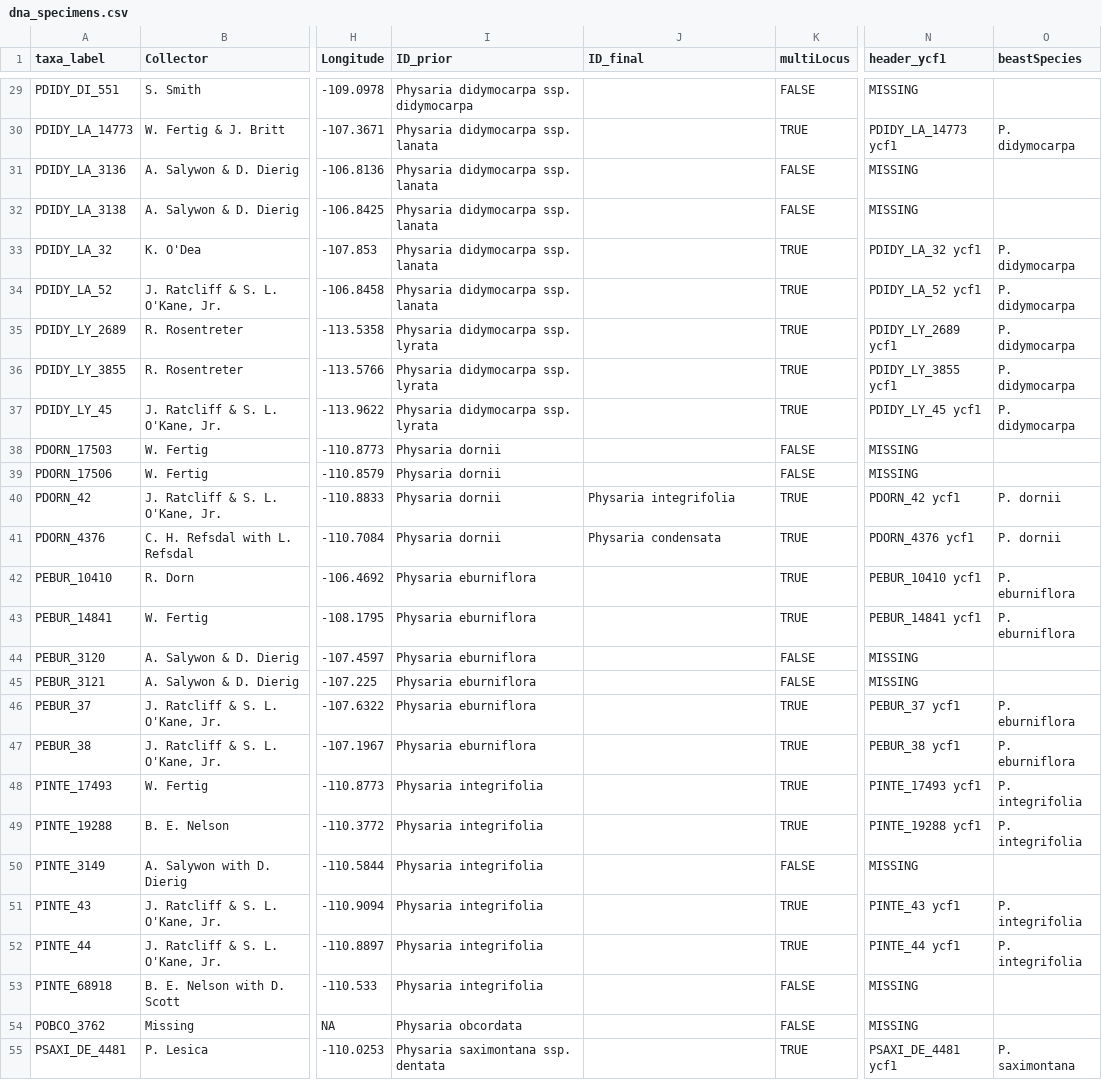
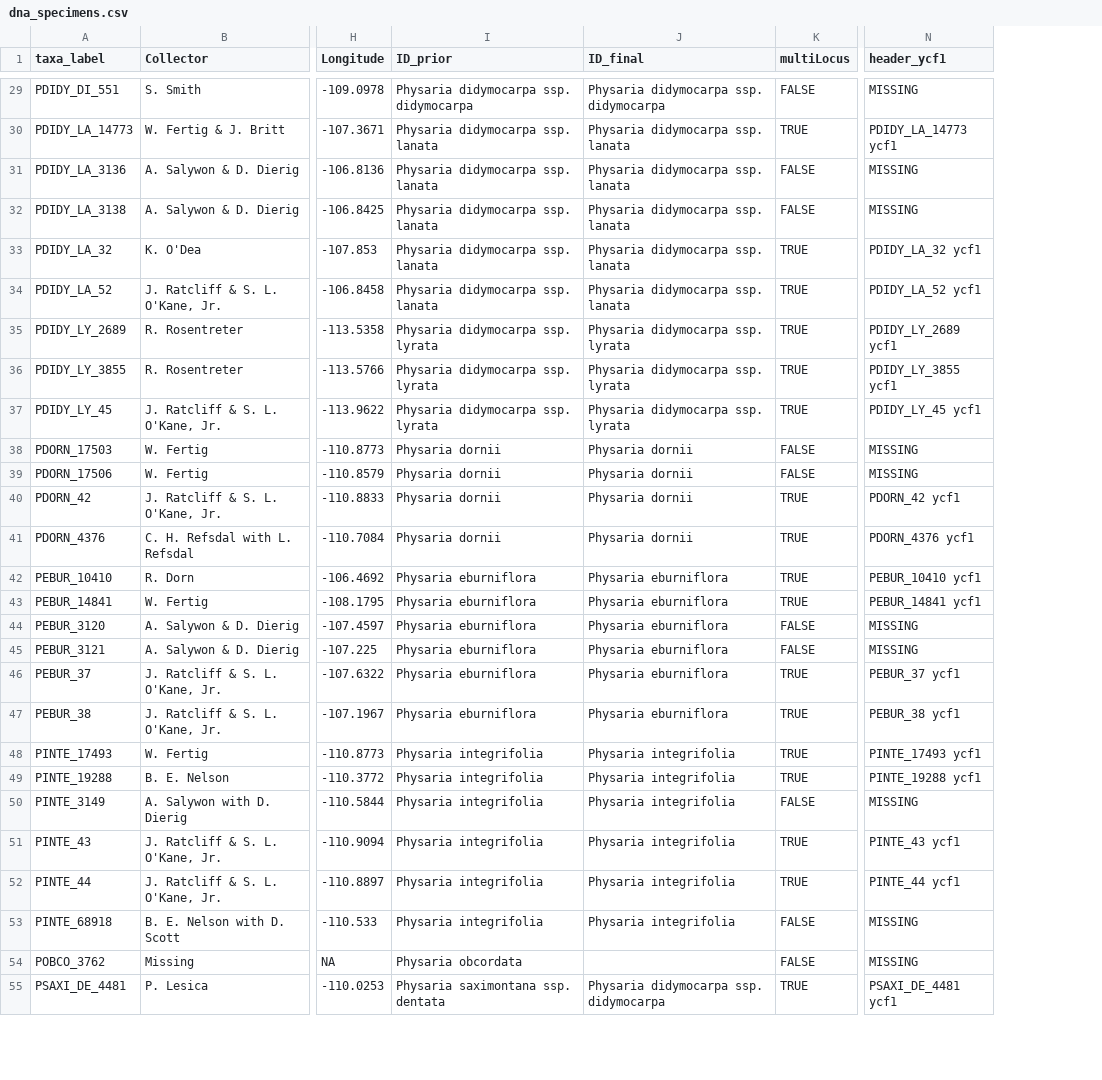
Before and after one commit to jasonratcliff/thesis, a CSV file: data-raw/specimens/dna_specimens.csv, drawn as a sheet; only a part is shown, gaps mark what is left out; the diff covers the shown part only; the diff names each change by its address in the sheet, - before the commit and + after, or states it on an @@ line.

Commit message:
Update BEAST species tree taxa assignment script.

```diff
--- a/data-raw/specimens/dna_specimens.csv
+++ b/data-raw/specimens/dna_specimens.csv
-column O (beastSpecies), rows 30-55: P. didymocarpa |  |  | P. didymocarpa | P. didymocarpa | P. didymocarpa | P. didymocarpa | P. didymocarpa |  |  | P. dornii | P. dornii | P. eburniflora | P. eburniflora |  |  | P. eburniflora | P. eburniflora | P. integrifolia | P. integrifolia |  | P. integrifolia | P. integrifolia |  |  | P. saximontana
-J29 (ID_final): (empty)
+J29 (ID_final): Physaria didymocarpa ssp. didymocarpa
-J30:J34 (ID_final): (empty)
+J30:J34 (ID_final): Physaria didymocarpa ssp. lanata
-J35:J37 (ID_final): (empty)
+J35:J37 (ID_final): Physaria didymocarpa ssp. lyrata
-J38:J39 (ID_final): (empty)
+J38:J39 (ID_final): Physaria dornii
-J40 (ID_final): Physaria integrifolia
+J40 (ID_final): Physaria dornii
-J41 (ID_final): Physaria condensata
+J41 (ID_final): Physaria dornii
-J42:J47 (ID_final): (empty)
+J42:J47 (ID_final): Physaria eburniflora
-J48:J53 (ID_final): (empty)
+J48:J53 (ID_final): Physaria integrifolia
-J55 (ID_final): (empty)
+J55 (ID_final): Physaria didymocarpa ssp. didymocarpa
```
Also changed, not shown: 41 edited cells elsewhere in this file, 2 other files.
